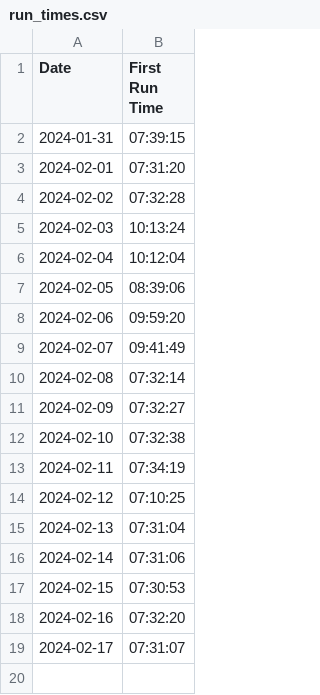
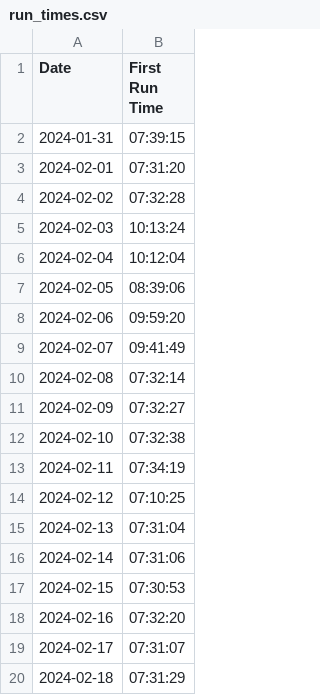
Before and after one commit to Qihang-Zhang/getup, a CSV file: data/run_times.csv, drawn as a sheet.

Commit message:
2024-02-18 update

```diff
--- a/data/run_times.csv
+++ b/data/run_times.csv
@@ -19 +19,2 @@ Date,First Run Time
 2024-02-17,07:31:07
+2024-02-18,07:31:29
```
